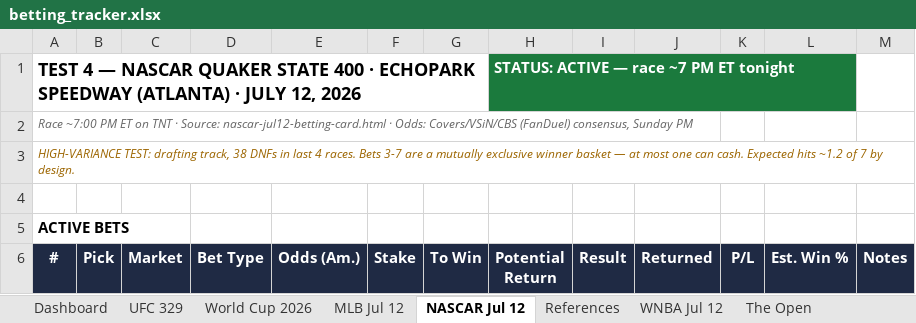
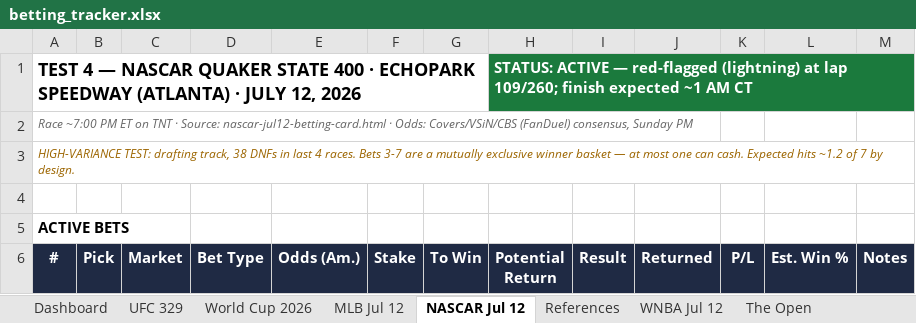
Before and after one commit to Jduchock/BettingPredictor, an Excel workbook: betting_tracker.xlsx, sheet NASCAR Jul 12, drawn as a sheet; only a part is shown; values as stored, in another font and other column widths than the file's, no borders; conditional formats not drawn; the diff names each change by its address in the sheet, - before the commit and + after, or states it on an @@ line.

```diff
--- a/betting_tracker.xlsx (sheet NASCAR Jul 12)
+++ b/betting_tracker.xlsx (sheet NASCAR Jul 12)
-H1 (Potential Return): …ACTIVE — race ~7 PM ET tonight
+H1 (Potential Return): …ACTIVE — red-flagged (lightning) at lap 109/260; finish expected ~1 AM CT
```
Also changed, not shown: sheet Dashboard, sheet WNBA Jul 12, 10 other files.
